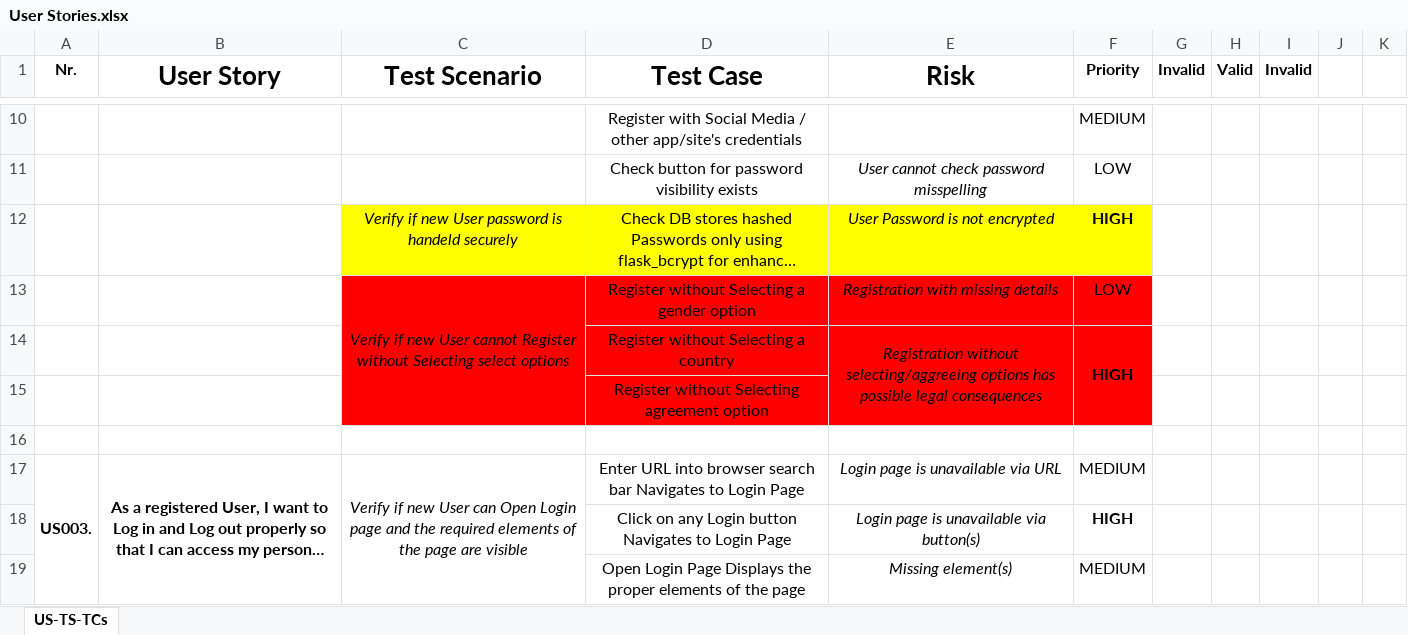
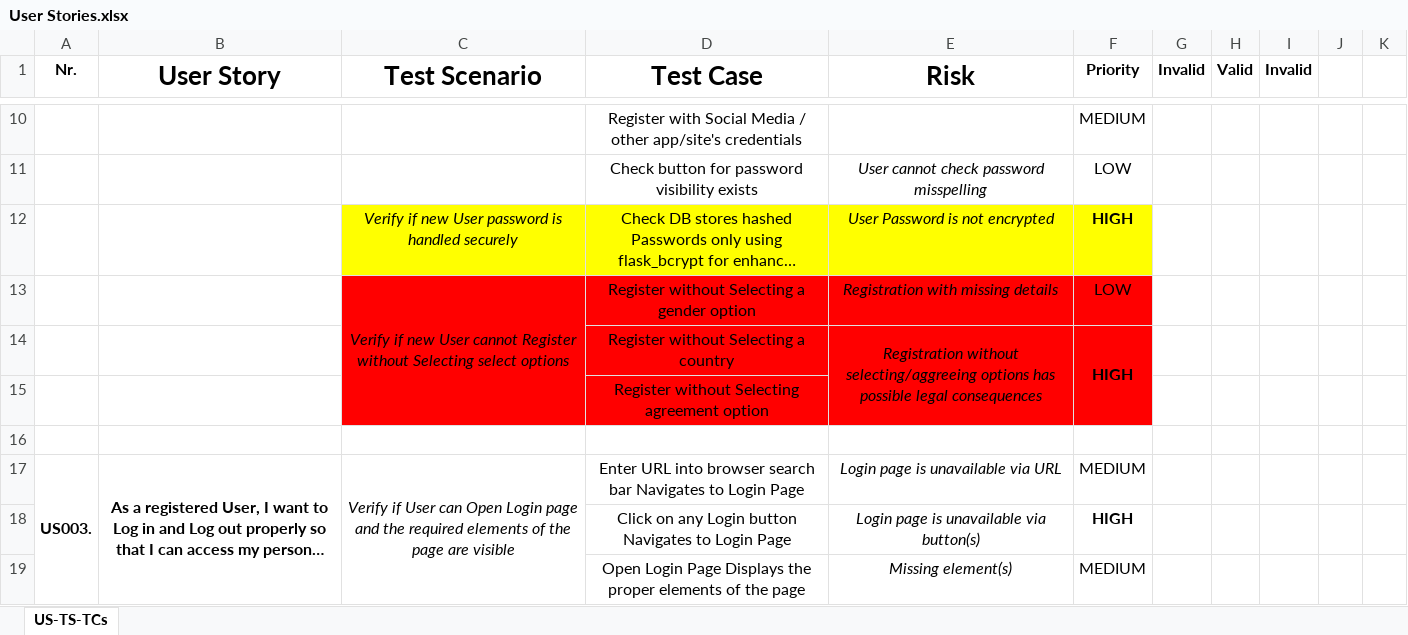
Before and after one commit to pasztorz/kdt-pom-Selenium-project, an Excel workbook: User Stories.xlsx, sheet US-TS-TCs, drawn as a sheet; only a part is shown, gaps mark what is left out; long unchanged cells end in …; values as stored, in another font and other column widths than the file's, no borders; the diff covers the shown part only; the diff names each change by its address in the sheet, - before the commit and + after, or states it on an @@ line.

Commit message:
add_minor_changes_and_corrections_to_'User Stories.xlsx'

```diff
--- a/User Stories.xlsx (sheet US-TS-TCs)
+++ b/User Stories.xlsx (sheet US-TS-TCs)
-C12 (Test Scenario): …password is handeld securely
+C12 (Test Scenario): …password is handled securely
-C17 (Test Scenario): Verify if new User can…
+C17 (Test Scenario): Verify if User can…
```
Also changed, not shown: 1 added row, 1 removed row, 8 edited cells and merged cells elsewhere in this sheet.
